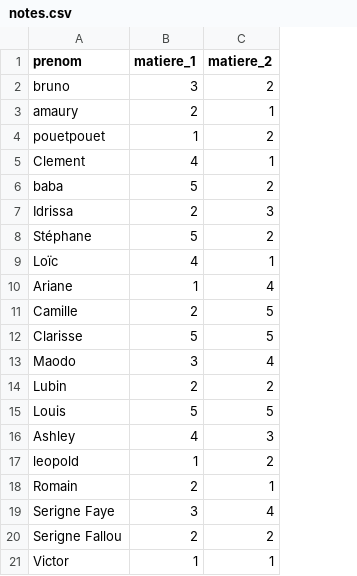
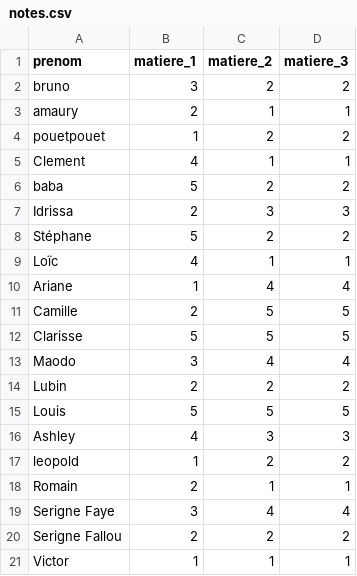
Before and after one commit to Preliator-code/Balancing-skills-of-group, a CSV file: Ressources/notes.csv, drawn as a sheet; the diff names each change by its address in the sheet, - before the commit and + after, or states it on an @@ line.

```diff
--- a/Ressources/notes.csv
+++ b/Ressources/notes.csv
+column D (matiere_3), rows 2-21: 2 | 1 | 2 | 1 | 2 | 3 | 2 | 1 | 4 | 5 | 5 | 4 | 2 | 5 | 3 | 2 | 1 | 4 | 2 | 1
```
Also changed, not shown: 2 other files.
